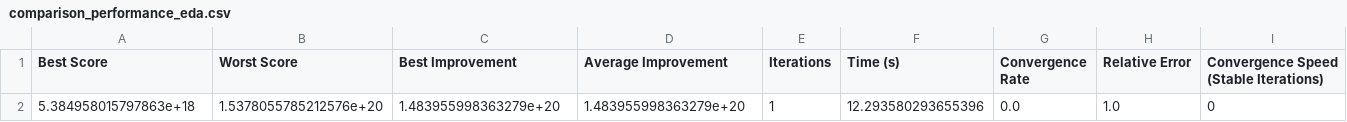
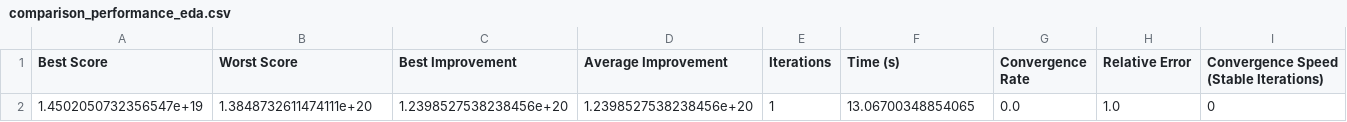
Before and after one commit to HoliPeter/StreamlitUser, a CSV file: result/comparison_performance/steel_data06/comparison_performance_eda.csv, drawn as a sheet.

```diff
--- a/result/comparison_performance/steel_data06/comparison_performance_eda.csv
+++ b/result/comparison_performance/steel_data06/comparison_performance_eda.csv
@@ -1,2 +1,2 @@
 Best Score,Worst Score,Best Improvement,Average Improvement,Iterations,Time (s),Convergence Rate,Relative Error,Convergence Speed (Stable Iterations)
-5.384958015797863e+18,1.5378055785212576e+20,1.483955998363279e+20,1.483955998363279e+20,1,12.293580293655396,0.0,1.0,0
+1.4502050732356547e+19,1.3848732611474111e+20,1.2398527538238456e+20,1.2398527538238456e+20,1,13.06700348854065,0.0,1.0,0
```
Also changed, not shown: result/comparison_performance/steel_data06/comparison_performance_coea.csv, result/comparison_performance/steel_data06/comparison_performance_ga.csv, 50 other files.
